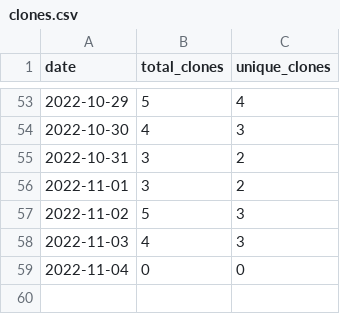
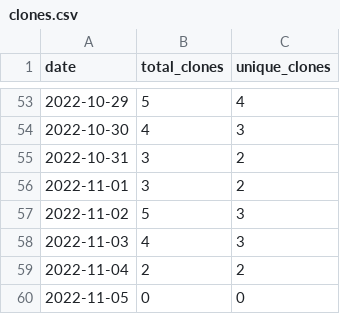
Before and after one commit to MatthewBentz/COMP5120, a CSV file: .traffic/clones.csv, drawn as a sheet; only a part is shown, gaps mark what is left out.

Commit message:
Updating repository traffic graph

```diff
--- a/.traffic/clones.csv
+++ b/.traffic/clones.csv
@@ -58,2 +58,3 @@ date,total_clones,unique_clones
 2022-11-03,4,3
-2022-11-04,0,0
+2022-11-04,2,2
+2022-11-05,0,0
```
Also changed, not shown: .traffic/views.csv, 3 other files.
